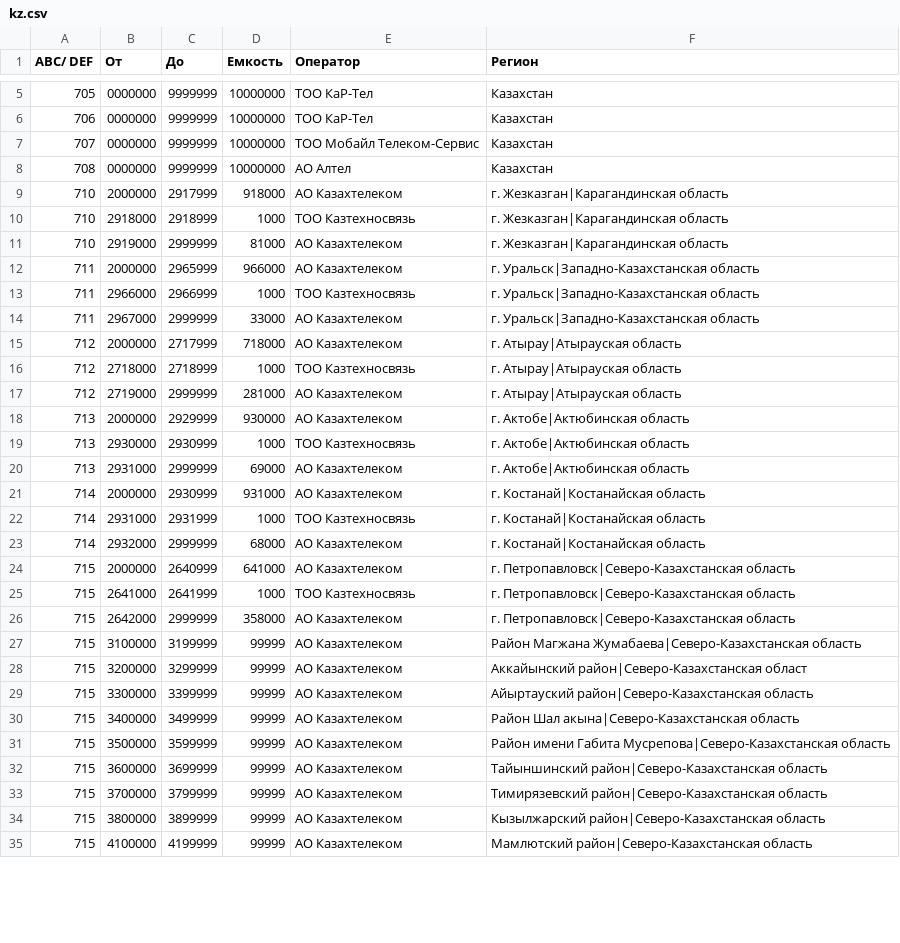
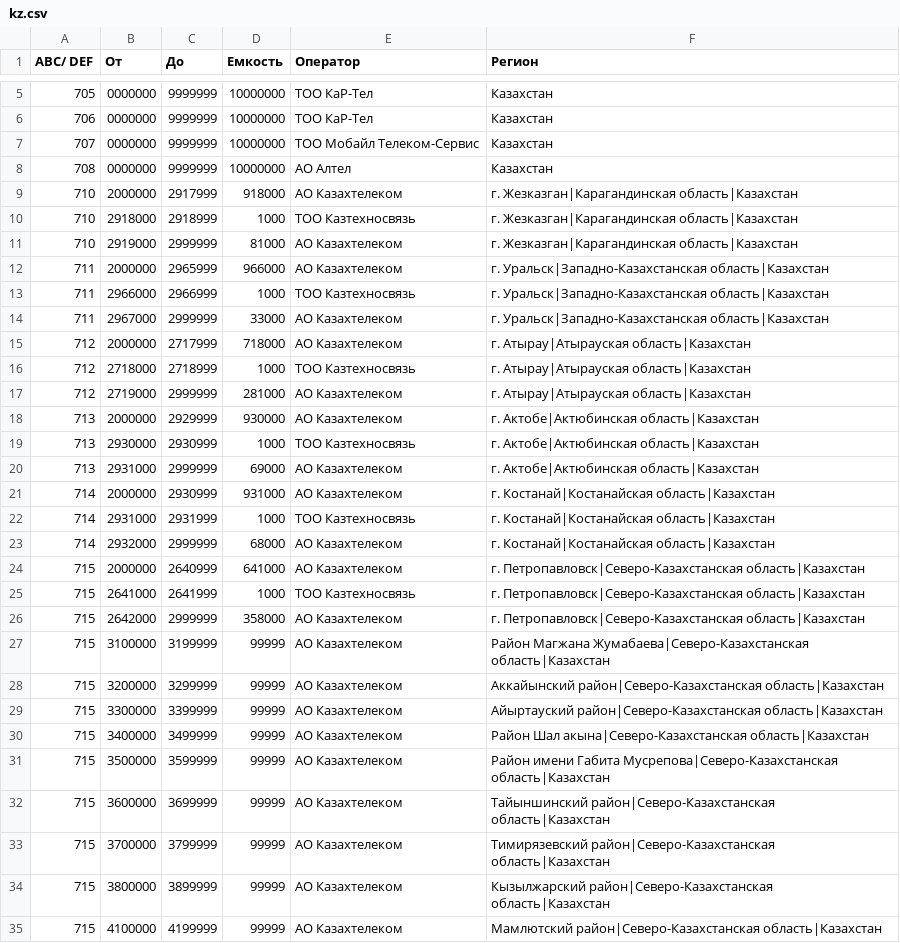
Before and after one commit to alexmorbo/phoneinfo, a CSV file: storage/data/kz.csv, drawn as a sheet; only a part is shown, gaps mark what is left out; the diff covers the shown part only.

Commit message:
fix KZ country data

```diff
--- a/storage/data/kz.csv
+++ b/storage/data/kz.csv
@@ -8,28 +8,28 @@
 708;0000000;9999999;10000000;АО Алтел;Казахстан
-710;2000000;2917999;918000;АО Казахтелеком;г. Жезказган|Карагандинская область
-710;2918000;2918999;1000;ТОО Казтехносвязь;г. Жезказган|Карагандинская область
-710;2919000;2999999;81000;АО Казахтелеком;г. Жезказган|Карагандинская область
-711;2000000;2965999;966000;АО Казахтелеком;г. Уральск|Западно-Казахстанская область
-711;2966000;2966999;1000;ТОО Казтехносвязь;г. Уральск|Западно-Казахстанская область
-711;2967000;2999999;33000;АО Казахтелеком;г. Уральск|Западно-Казахстанская область
-712;2000000;2717999;718000;АО Казахтелеком;г. Атырау|Атырауская область
-712;2718000;2718999;1000;ТОО Казтехносвязь;г. Атырау|Атырауская область
-712;2719000;2999999;281000;АО Казахтелеком;г. Атырау|Атырауская область
-713;2000000;2929999;930000;АО Казахтелеком;г. Актобе|Актюбинская область
-713;2930000;2930999;1000;ТОО Казтехносвязь;г. Актобе|Актюбинская область
-713;2931000;2999999;69000;АО Казахтелеком;г. Актобе|Актюбинская область
-714;2000000;2930999;931000;АО Казахтелеком;г. Костанай|Костанайская область
-714;2931000;2931999;1000;ТОО Казтехносвязь;г. Костанай|Костанайская область
-714;2932000;2999999;68000;АО Казахтелеком;г. Костанай|Костанайская область
-715;2000000;2640999;641000;АО Казахтелеком;г. Петропавловск|Северо-Казахстанская область
-715;2641000;2641999;1000;ТОО Казтехносвязь;г. Петропавловск|Северо-Казахстанская область
-715;2642000;2999999;358000;АО Казахтелеком;г. Петропавловск|Северо-Казахстанская область
-715;3100000;3199999;99999;АО Казахтелеком;Район Магжана Жумабаева|Северо-Казахстанская область
-715;3200000;3299999;99999;АО Казахтелеком;Аккайынский район|Северо-Казахстанская област
-715;3300000;3399999;99999;АО Казахтелеком;Айыртауский район|Северо-Казахстанская область
-715;3400000;3499999;99999;АО Казахтелеком;Район Шал акына|Северо-Казахстанская область
-715;3500000;3599999;99999;АО Казахтелеком;Район имени Габита Мусрепова|Северо-Казахстанская область
-715;3600000;3699999;99999;АО Казахтелеком;Тайыншинский район|Северо-Казахстанская область
-715;3700000;3799999;99999;АО Казахтелеком;Тимирязевский район|Северо-Казахстанская область
-715;3800000;3899999;99999;АО Казахтелеком;Кызылжарский район|Северо-Казахстанская область
-715;4100000;4199999;99999;АО Казахтелеком;Мамлютский район|Северо-Казахстанская область
+710;2000000;2917999;918000;АО Казахтелеком;г. Жезказган|Карагандинская область|Казахстан
+710;2918000;2918999;1000;ТОО Казтехносвязь;г. Жезказган|Карагандинская область|Казахстан
+710;2919000;2999999;81000;АО Казахтелеком;г. Жезказган|Карагандинская область|Казахстан
+711;2000000;2965999;966000;АО Казахтелеком;г. Уральск|Западно-Казахстанская область|Казахстан
+711;2966000;2966999;1000;ТОО Казтехносвязь;г. Уральск|Западно-Казахстанская область|Казахстан
+711;2967000;2999999;33000;АО Казахтелеком;г. Уральск|Западно-Казахстанская область|Казахстан
+712;2000000;2717999;718000;АО Казахтелеком;г. Атырау|Атырауская область|Казахстан
+712;2718000;2718999;1000;ТОО Казтехносвязь;г. Атырау|Атырауская область|Казахстан
+712;2719000;2999999;281000;АО Казахтелеком;г. Атырау|Атырауская область|Казахстан
+713;2000000;2929999;930000;АО Казахтелеком;г. Актобе|Актюбинская область|Казахстан
+713;2930000;2930999;1000;ТОО Казтехносвязь;г. Актобе|Актюбинская область|Казахстан
+713;2931000;2999999;69000;АО Казахтелеком;г. Актобе|Актюбинская область|Казахстан
+714;2000000;2930999;931000;АО Казахтелеком;г. Костанай|Костанайская область|Казахстан
+714;2931000;2931999;1000;ТОО Казтехносвязь;г. Костанай|Костанайская область|Казахстан
+714;2932000;2999999;68000;АО Казахтелеком;г. Костанай|Костанайская область|Казахстан
+715;2000000;2640999;641000;АО Казахтелеком;г. Петропавловск|Северо-Казахстанская область|Казахстан
+715;2641000;2641999;1000;ТОО Казтехносвязь;г. Петропавловск|Северо-Казахстанская область|Казахстан
+715;2642000;2999999;358000;АО Казахтелеком;г. Петропавловск|Северо-Казахстанская область|Казахстан
+715;3100000;3199999;99999;АО Казахтелеком;Район Магжана Жумабаева|Северо-Казахстанская область|Казахстан
+715;3200000;3299999;99999;АО Казахтелеком;Аккайынский район|Северо-Казахстанская область|Казахстан
+715;3300000;3399999;99999;АО Казахтелеком;Айыртауский район|Северо-Казахстанская область|Казахстан
+715;3400000;3499999;99999;АО Казахтелеком;Район Шал акына|Северо-Казахстанская область|Казахстан
+715;3500000;3599999;99999;АО Казахтелеком;Район имени Габита Мусрепова|Северо-Казахстанская область|Казахстан
+715;3600000;3699999;99999;АО Казахтелеком;Тайыншинский район|Северо-Казахстанская область|Казахстан
+715;3700000;3799999;99999;АО Казахтелеком;Тимирязевский район|Северо-Казахстанская область|Казахстан
+715;3800000;3899999;99999;АО Казахтелеком;Кызылжарский район|Северо-Казахстанская область|Казахстан
+715;4100000;4199999;99999;АО Казахтелеком;Мамлютский район|Северо-Казахстанская область|Казахстан
```
Also changed, not shown: 142 edited cells elsewhere in this file, 1 other file.
